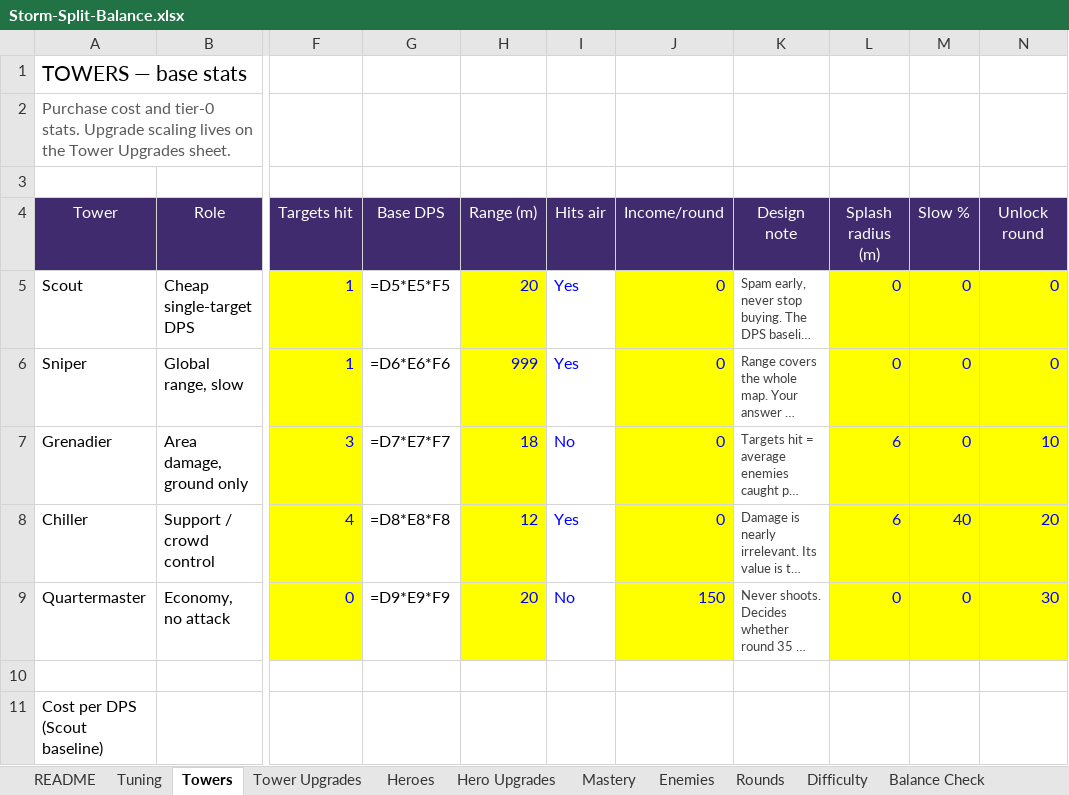
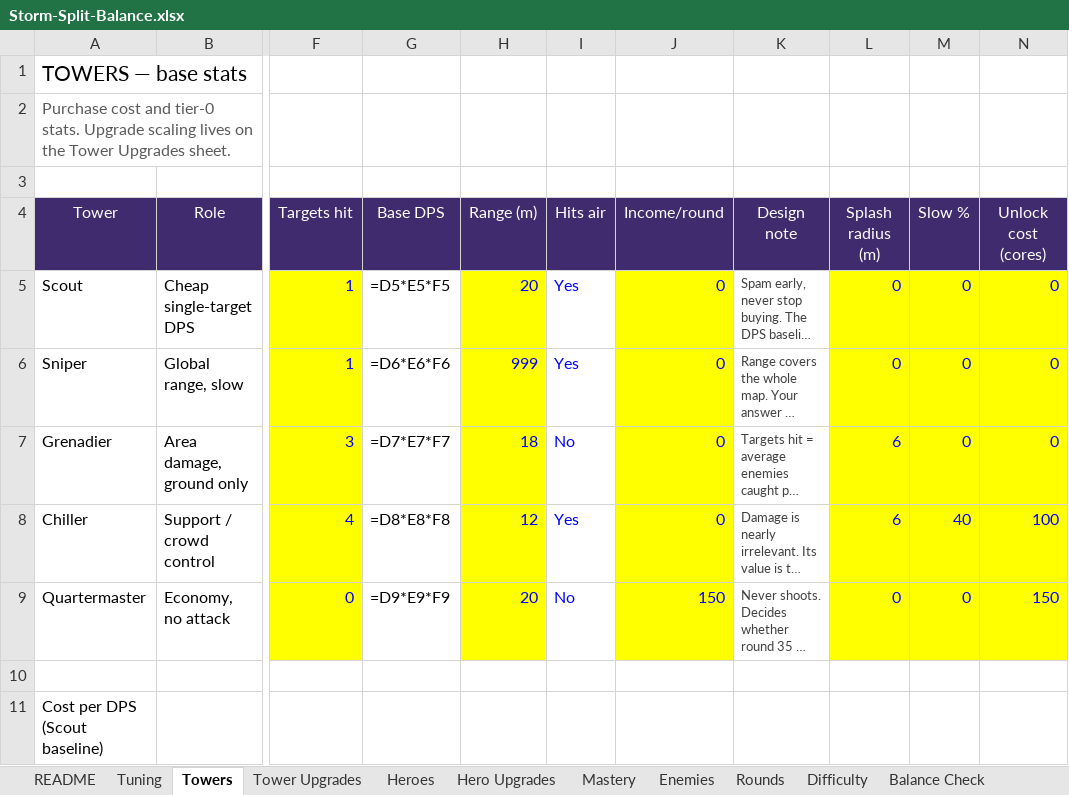
Before and after one commit to BigJover/storm-split, an Excel workbook: Storm-Split-Balance.xlsx, sheet Towers, drawn as a sheet; only a part is shown, gaps mark what is left out; long unchanged cells end in …; values as stored, in another font and other column widths than the file's, no borders; formulas without a stored value are shown as written; the diff names each change by its address in the sheet, - before the commit and + after, or states it on an @@ line.

```diff
--- a/Storm-Split-Balance.xlsx (sheet Towers)
+++ b/Storm-Split-Balance.xlsx (sheet Towers)
-N4: Unlock round
+N4: Unlock cost (cores)
-N7 (Unlock cost (cores)): 10
+N7 (Unlock cost (cores)): 0
-N8 (Unlock cost (cores)): 20
+N8 (Unlock cost (cores)): 100
-N9 (Unlock cost (cores)): 30
+N9 (Unlock cost (cores)): 150
```
Also changed, not shown: sheet Mastery, sheet Tuning, sheet Difficulty, sheet Heroes, 13 other files.
